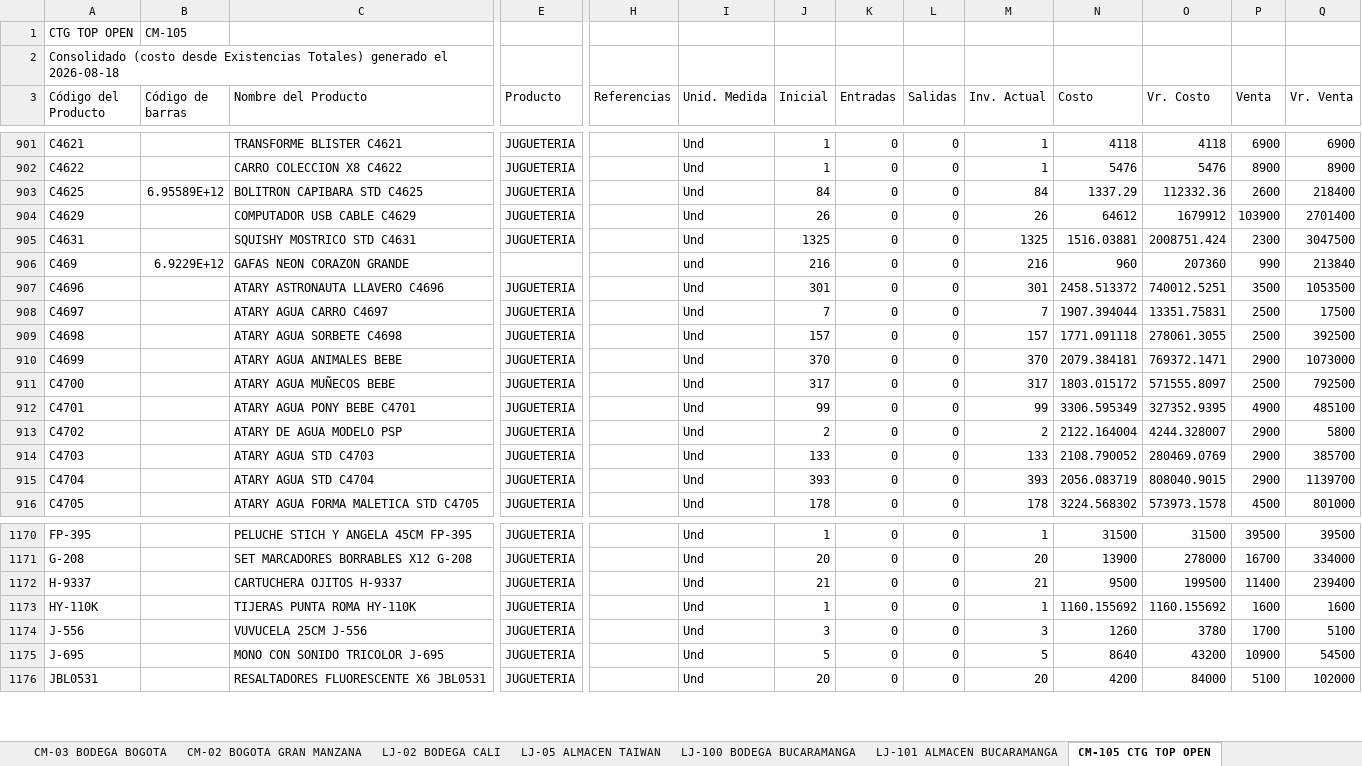
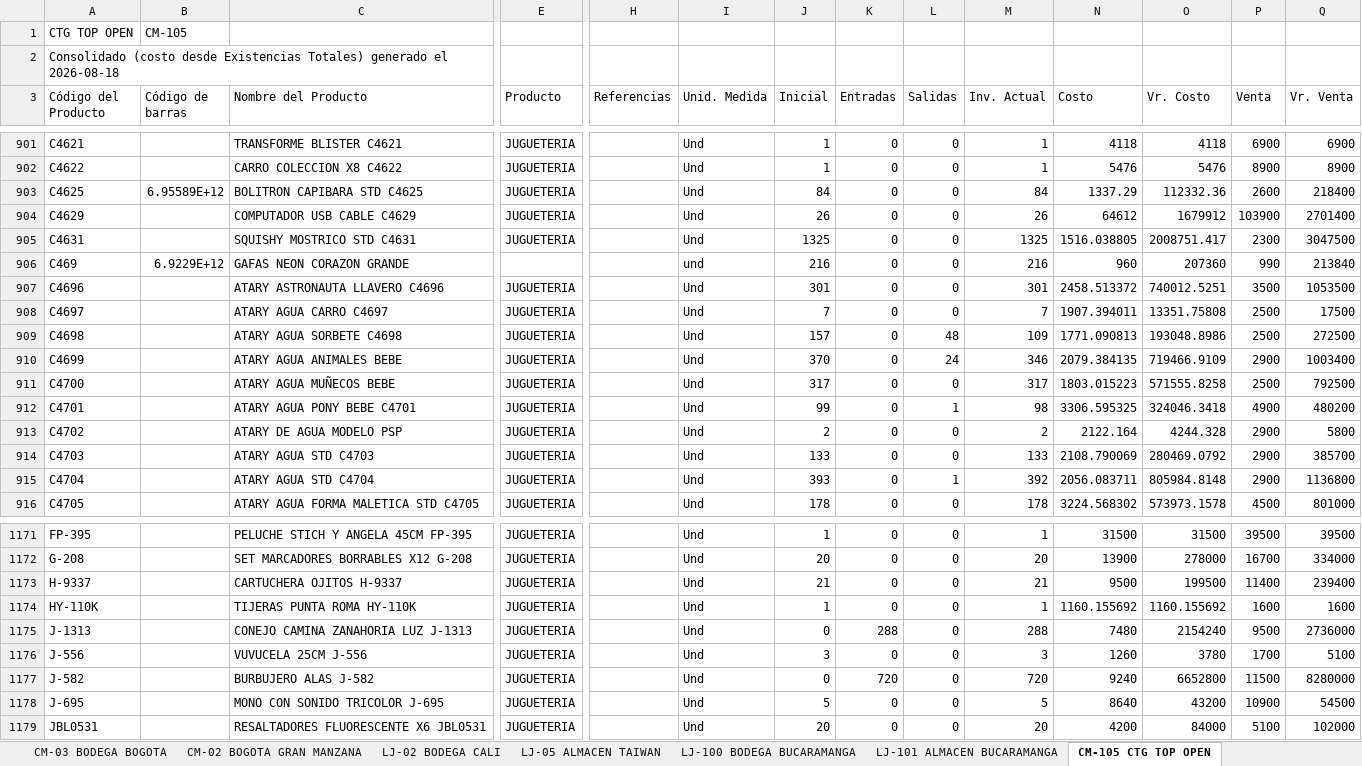
Before and after one commit to jeicardu03/vsummer-dashboard-toys, an Excel workbook: consolidado.xlsx, sheet CM-105 CTG TOP OPEN, drawn as a sheet; only a part is shown, gaps mark what is left out; values as stored, in another font and other column widths than the file's, no borders; rows hold the shown columns only; the diff covers the shown part only; the diff names each change by its address in the sheet, - before the commit and + after, or states it on an @@ line.

Commit message:
Actualizacion diaria del dashboard de inventarios

```diff
--- a/consolidado.xlsx (sheet CM-105 CTG TOP OPEN)
+++ b/consolidado.xlsx (sheet CM-105 CTG TOP OPEN)
-N905 (Costo): 1516.03881
+N905 (Costo): 1516.038805
-O905 (Vr. Costo): 2008751.424
+O905 (Vr. Costo): 2008751.417
-N908 (Costo): 1907.394044
+N908 (Costo): 1907.394011
-O908 (Vr. Costo): 13351.75831
+O908 (Vr. Costo): 13351.75808
-L909 (Salidas): 0
+L909 (Salidas): 48
-M909 (Inv. Actual): 157
+M909 (Inv. Actual): 109
-N909 (Costo): 1771.091118
+N909 (Costo): 1771.090813
-O909 (Vr. Costo): 278061.3055
+O909 (Vr. Costo): 193048.8986
-Q909 (Vr. Venta): 392500
+Q909 (Vr. Venta): 272500
-L910 (Salidas): 0
+L910 (Salidas): 24
-M910 (Inv. Actual): 370
+M910 (Inv. Actual): 346
-N910 (Costo): 2079.384181
+N910 (Costo): 2079.384135
-O910 (Vr. Costo): 769372.1471
+O910 (Vr. Costo): 719466.9109
-Q910 (Vr. Venta): 1073000
+Q910 (Vr. Venta): 1003400
-N911 (Costo): 1803.015172
+N911 (Costo): 1803.015223
-O911 (Vr. Costo): 571555.8097
+O911 (Vr. Costo): 571555.8258
-L912 (Salidas): 0
+L912 (Salidas): 1
-M912 (Inv. Actual): 99
+M912 (Inv. Actual): 98
-N912 (Costo): 3306.595349
+N912 (Costo): 3306.595325
-O912 (Vr. Costo): 327352.9395
+O912 (Vr. Costo): 324046.3418
-Q912 (Vr. Venta): 485100
+Q912 (Vr. Venta): 480200
-N913 (Costo): 2122.164004
+N913 (Costo): 2122.164
-O913 (Vr. Costo): 4244.328007
+O913 (Vr. Costo): 4244.328
-N914 (Costo): 2108.790052
+N914 (Costo): 2108.790069
-O914 (Vr. Costo): 280469.0769
+O914 (Vr. Costo): 280469.0792
-L915 (Salidas): 0
+L915 (Salidas): 1
-M915 (Inv. Actual): 393
+M915 (Inv. Actual): 392
-N915 (Costo): 2056.083719
+N915 (Costo): 2056.083711
-O915 (Vr. Costo): 808040.9015
+O915 (Vr. Costo): 805984.8148
-Q915 (Vr. Venta): 1139700
+Q915 (Vr. Venta): 1136800
+row 1175: J-1313 |  | CONEJO CAMINA ZANAHORIA LUZ J-1313 | JUGUETERIA |  | Und | 0 | 288 | 0 | 288 | 7480 | 2154240 | 9500 | 2736000
+row 1177: J-582 |  | BURBUJERO ALAS J-582 | JUGUETERIA |  | Und | 0 | 720 | 0 | 720 | 9240 | 6652800 | 11500 | 8280000
```
Also changed, not shown: 1 added row and 305 edited cells elsewhere in this sheet, sheet LJ-101 ALMACEN BUCARAMANGA, sheet 02 LOCAL 32, sheet LJ-05 ALMACEN TAIWAN, sheet CM-02 BOGOTA GRAN MANZANA, sheet LJ-100 BODEGA BUCARAMANGA, sheet 03 BODEGA AUXILIAR 32, 4 more sheets, bodegas/02.xlsx, bodegas/CM-02.xlsx, 12 other files.
